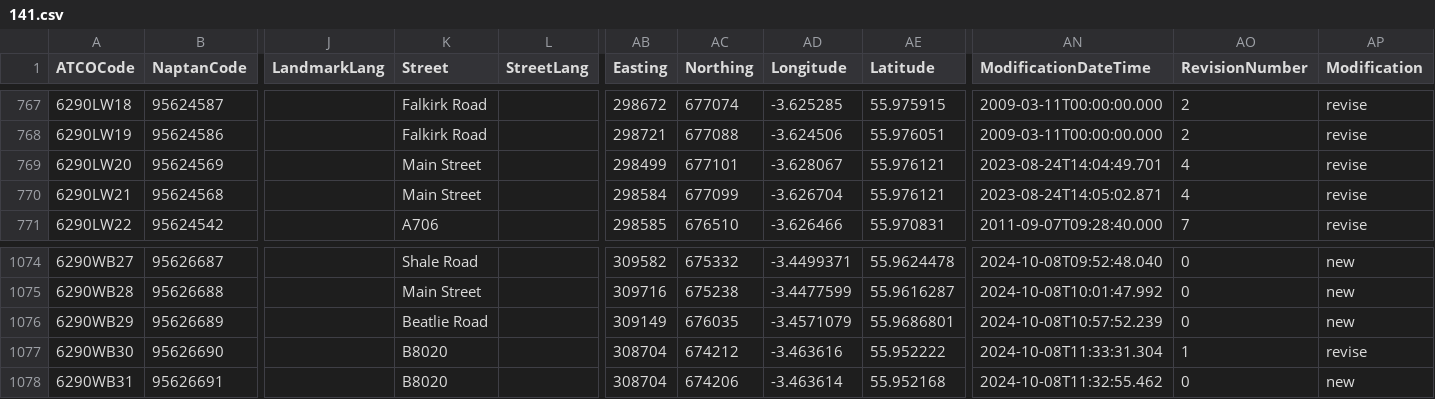
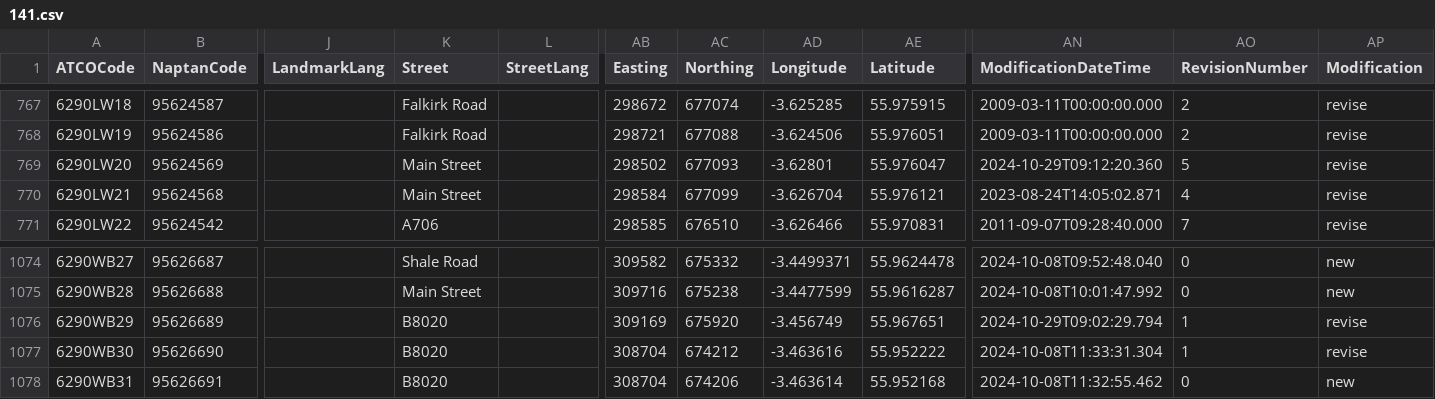
Before and after one commit to bustimes/scrapings, a CSV file: naptan/141.csv, drawn as a sheet; only a part is shown, gaps mark what is left out; the diff names each change by its address in the sheet, - before the commit and + after, or states it on an @@ line.

```diff
--- a/naptan/141.csv
+++ b/naptan/141.csv
-AB769 (Easting): 298499
+AB769 (Easting): 298502
-AC769 (Northing): 677101
+AC769 (Northing): 677093
-AD769 (Longitude): -3.628067
+AD769 (Longitude): -3.62801
-AE769 (Latitude): 55.976121
+AE769 (Latitude): 55.976047
-AN769 (ModificationDateTime): 2023-08-24T14:04:49.701
+AN769 (ModificationDateTime): 2024-10-29T09:12:20.360
-AO769 (RevisionNumber): 4
+AO769 (RevisionNumber): 5
-K1076 (Street): Beatlie Road
+K1076 (Street): B8020
-AB1076 (Easting): 309149
+AB1076 (Easting): 309169
-AC1076 (Northing): 676035
+AC1076 (Northing): 675920
-AD1076 (Longitude): -3.4571079
+AD1076 (Longitude): -3.456749
-AE1076 (Latitude): 55.9686801
+AE1076 (Latitude): 55.967651
-AN1076 (ModificationDateTime): 2024-10-08T10:57:52.239
+AN1076 (ModificationDateTime): 2024-10-29T09:02:29.794
-AO1076 (RevisionNumber): 0
+AO1076 (RevisionNumber): 1
-AP1076 (Modification): new
+AP1076 (Modification): revise
```
Also changed, not shown: 1 other file.
